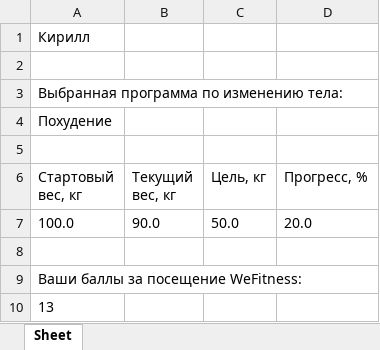
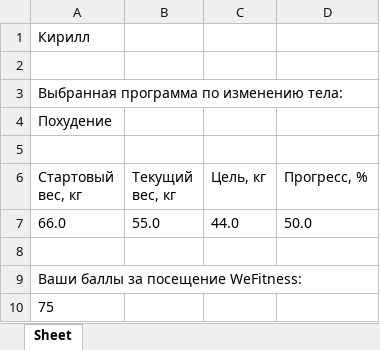
Before and after one commit to KirillZavadskiy/wefitness_git, an Excel workbook: my_progress.xlsx, sheet Sheet, drawn as a sheet; values as stored, in another font and other column widths than the file's, no borders; removed rows and columns are numbered as before the commit, all else as after; the diff names each change by its address in the sheet, - before the commit and + after, or states it on an @@ line.

```diff
--- a/my_progress.xlsx (sheet Sheet)
+++ b/my_progress.xlsx (sheet Sheet)
-row 7: 100.0 | 90.0 | 50.0 | 20.0
+row 7: 66.0 | 55.0 | 44.0 | 50.0
-A10 (Стартовый вес, кг): 13
+A10 (Стартовый вес, кг): 75
```
Also changed, not shown: 15 other files.
